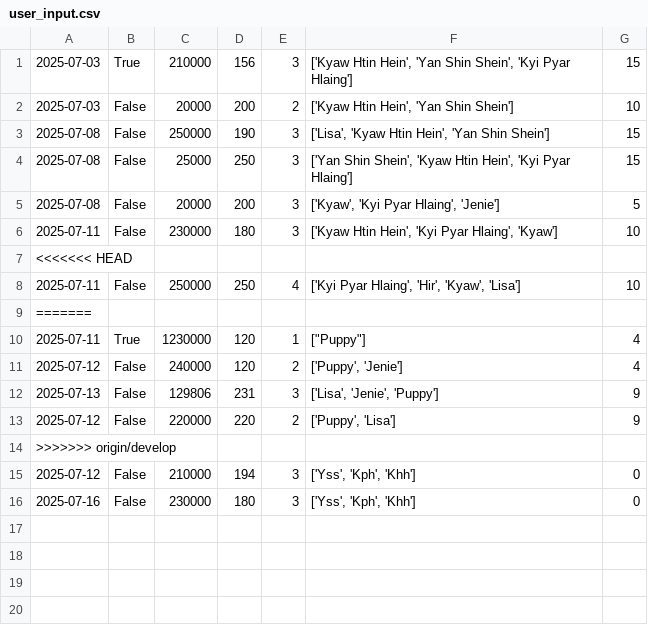
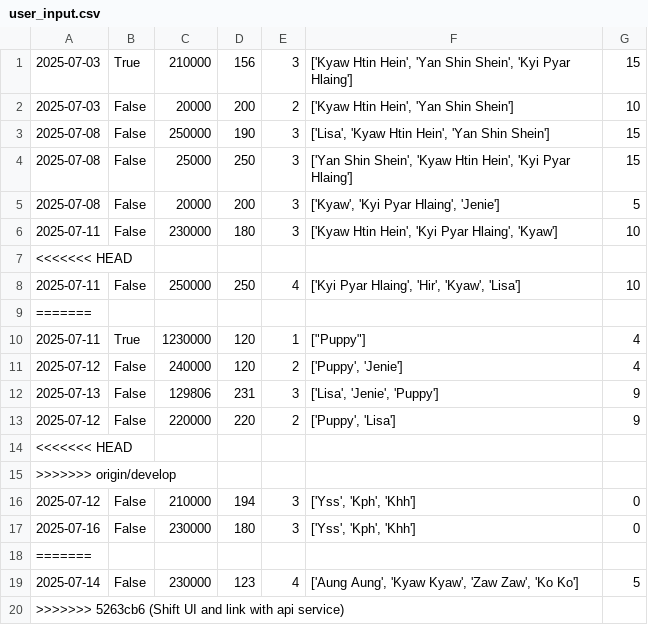
Before and after one commit to Kyawhtin21501/CCC_project, a CSV file: data/user_input.csv, drawn as a sheet.

Commit message:
Shift UI and link with api service

```diff
--- a/data/user_input.csv
+++ b/data/user_input.csv
@@ -13,2 +13,3 @@
 2025-07-12,False,220000,220,2,"['Puppy', 'Lisa']",9
+<<<<<<< HEAD
 >>>>>>> origin/develop
@@ -16 +17,4 @@
 2025-07-16,False,230000,180,3,"['Yss', 'Kph', 'Khh']",0
+=======
+2025-07-14,False,230000,123,4,"['Aung Aung', 'Kyaw Kyaw', 'Zaw Zaw', 'Ko Ko']",5
+>>>>>>> 5263cb6 (Shift UI and link with api service)
```
Also changed, not shown: 5 other files.
